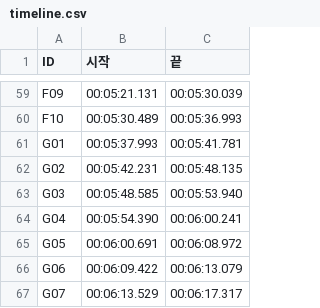
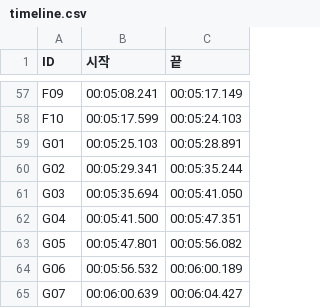
Before and after one commit to dyshin0608-ship-it/-, a CSV file: final_ep2/timeline.csv, drawn as a sheet; only a part is shown, gaps mark what is left out; addresses are those after the commit; the diff covers the shown part only; the diff names each change by its address in the sheet, - before the commit and + after, or states it on an @@ line.

```diff
--- a/final_ep2/timeline.csv
+++ b/final_ep2/timeline.csv
-B57 (시작): 00:05:21.131
+B57 (시작): 00:05:08.241
-C57 (끝): 00:05:30.039
+C57 (끝): 00:05:17.149
-B58 (시작): 00:05:30.489
+B58 (시작): 00:05:17.599
-C58 (끝): 00:05:36.993
+C58 (끝): 00:05:24.103
-B59 (시작): 00:05:37.993
+B59 (시작): 00:05:25.103
-C59 (끝): 00:05:41.781
+C59 (끝): 00:05:28.891
-B60 (시작): 00:05:42.231
+B60 (시작): 00:05:29.341
-C60 (끝): 00:05:48.135
+C60 (끝): 00:05:35.244
-B61 (시작): 00:05:48.585
+B61 (시작): 00:05:35.694
-C61 (끝): 00:05:53.940
+C61 (끝): 00:05:41.050
-B62 (시작): 00:05:54.390
+B62 (시작): 00:05:41.500
-C62 (끝): 00:06:00.241
+C62 (끝): 00:05:47.351
-B63 (시작): 00:06:00.691
+B63 (시작): 00:05:47.801
-C63 (끝): 00:06:08.972
+C63 (끝): 00:05:56.082
-B64 (시작): 00:06:09.422
+B64 (시작): 00:05:56.532
-C64 (끝): 00:06:13.079
+C64 (끝): 00:06:00.189
-B65 (시작): 00:06:13.529
+B65 (시작): 00:06:00.639
-C65 (끝): 00:06:17.317
+C65 (끝): 00:06:04.427
```
Also changed, not shown: 2 removed rows and 94 edited cells elsewhere in this file, 4 other files.
